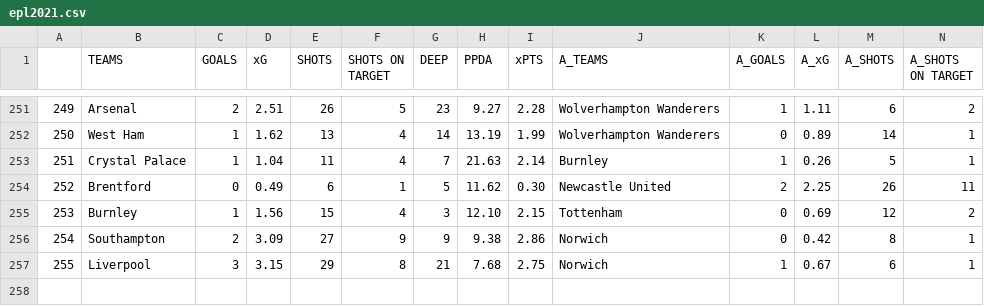
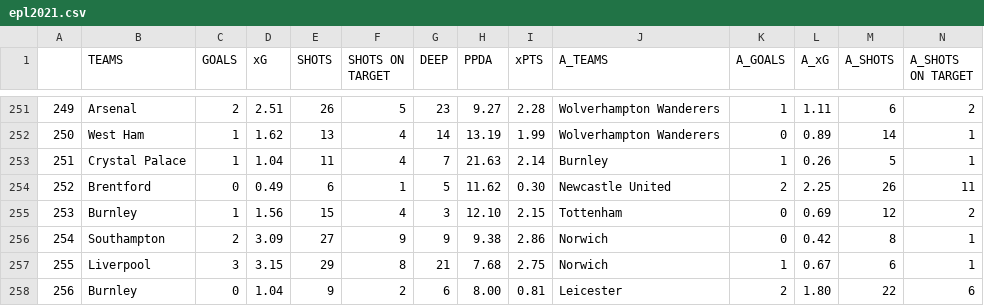
Before and after one commit to mgebele/football_stats, a CSV file: xg/epl2021.csv, drawn as a sheet; only a part is shown, gaps mark what is left out; rows hold the shown columns only; the diff names each change by its address in the sheet, - before the commit and + after, or states it on an @@ line.

Commit message:
new game update xg 2022-03-03

```diff
--- a/xg/epl2021.csv
+++ b/xg/epl2021.csv
+row 258: 256 | Burnley | 0 | 1.04 | 9 | 2 | 6 | 8.00 | 0.81 | Leicester | 2 | 1.80 | 22 | 6
```
